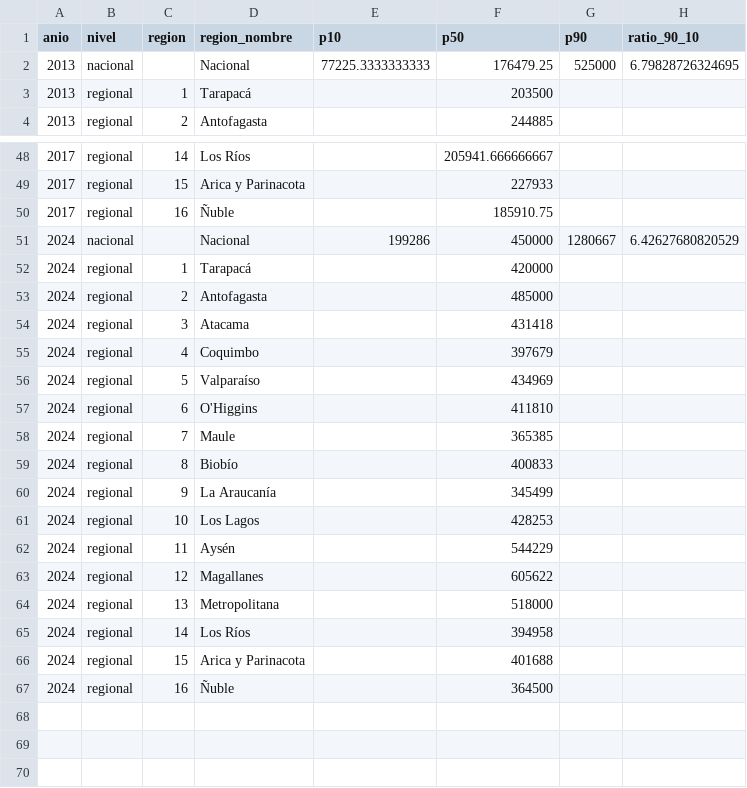
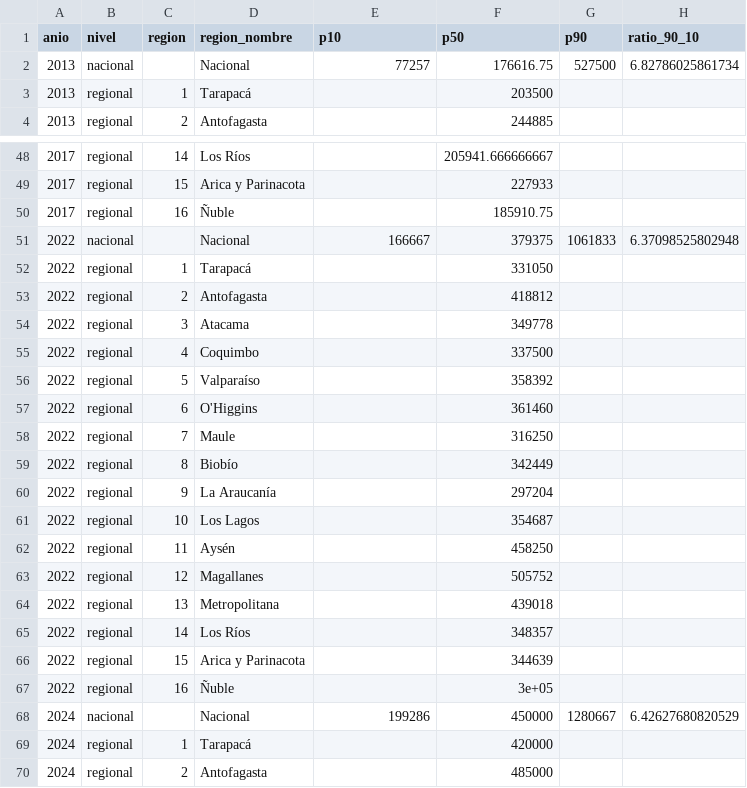
Before and after one commit to joaquinvapasten/joaquinvapasten.github.io, a CSV file: data/casen_deciles.csv, drawn as a sheet; only a part is shown, gaps mark what is left out; the shorter side is filled out with more unchanged rows; the diff covers the shown part only.

Commit message:
CASEN 2022 integrada + doble metodologia de pobreza (comparable 2013 y nueva 2024)

```diff
--- a/data/casen_deciles.csv
+++ b/data/casen_deciles.csv
@@ -1,3 +1,3 @@
 anio,nivel,region,region_nombre,p10,p50,p90,ratio_90_10
-2013,nacional,,Nacional,77225.3333333333,176479.25,525000,6.79828726324695
+2013,nacional,,Nacional,77257,176616.75,527500,6.82786025861734
 2013,regional,1,Tarapacá,,203500,,
@@ -50,2 +50,19 @@ anio,nivel,region,region_nombre,p10,p50,p90,ratio_90_10
 2017,regional,16,Ñuble,,185910.75,,
+2022,nacional,,Nacional,166667,379375,1061833,6.37098525802948
+2022,regional,1,Tarapacá,,331050,,
+2022,regional,2,Antofagasta,,418812,,
+2022,regional,3,Atacama,,349778,,
+2022,regional,4,Coquimbo,,337500,,
+2022,regional,5,Valparaíso,,358392,,
+2022,regional,6,O'Higgins,,361460,,
+2022,regional,7,Maule,,316250,,
+2022,regional,8,Biobío,,342449,,
+2022,regional,9,La Araucanía,,297204,,
+2022,regional,10,Los Lagos,,354687,,
+2022,regional,11,Aysén,,458250,,
+2022,regional,12,Magallanes,,505752,,
+2022,regional,13,Metropolitana,,439018,,
+2022,regional,14,Los Ríos,,348357,,
+2022,regional,15,Arica y Parinacota,,344639,,
+2022,regional,16,Ñuble,,3e+05,,
 2024,nacional,,Nacional,199286,450000,1280667,6.42627680820529
```
Also changed, not shown: 19 edited cells elsewhere in this file, 4 other files.
